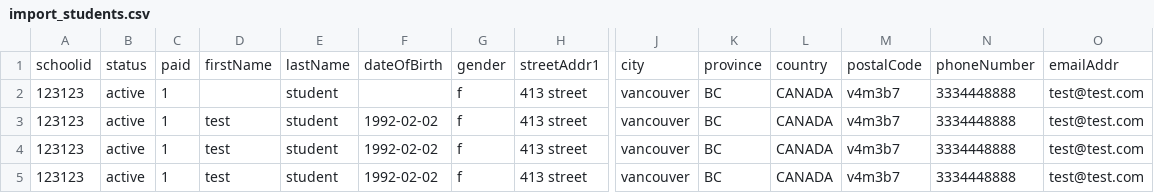
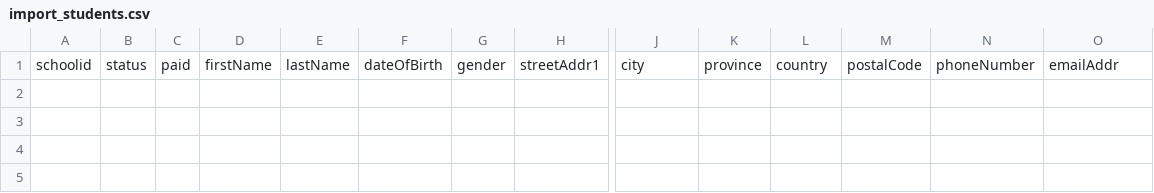
Before and after one commit to Coyox/gsims, a CSV file: data_templates/import_students.csv, drawn as a sheet; only a part is shown, gaps mark what is left out; rows hold the shown columns only; the diff names each change by its address in the sheet, - before the commit and + after, or states it on an @@ line.

Commit message:
import view

```diff
--- a/data_templates/import_students.csv
+++ b/data_templates/import_students.csv
-row 2: 123123 | active | 1 |  | student |  | f | 413 street | vancouver | BC | CANADA | v4m3b7 | 3334448888 | test@test.com
-row 3: 123123 | active | 1 | test | student | 1992-02-02 | f | 413 street | vancouver | BC | CANADA | v4m3b7 | 3334448888 | test@test.com
-row 4: 123123 | active | 1 | test | student | 1992-02-02 | f | 413 street | vancouver | BC | CANADA | v4m3b7 | 3334448888 | test@test.com
-row 5: 123123 | active | 1 | test | student | 1992-02-02 | f | 413 street | vancouver | BC | CANADA | v4m3b7 | 3334448888 | test@test.com
```
Also changed, not shown: 3 other files.
